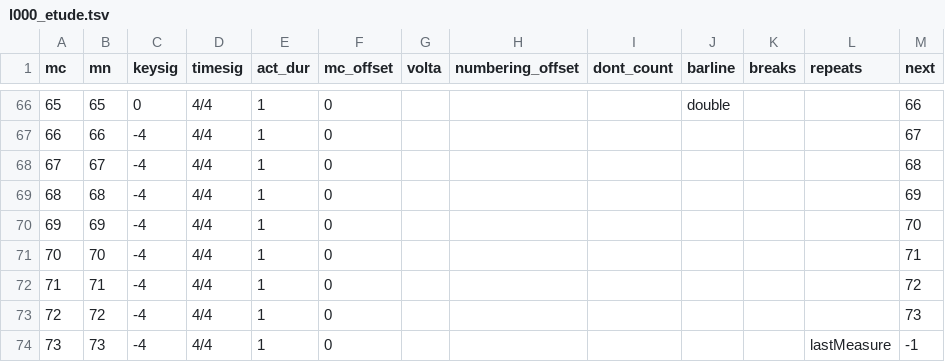
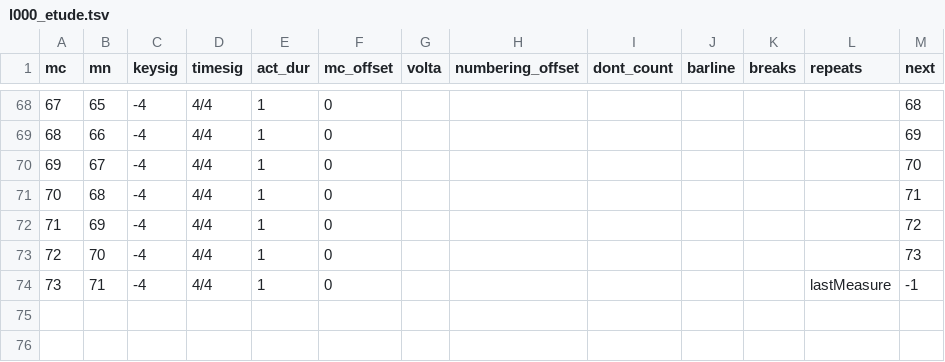
Before and after one commit to DCMLab/debussy, a TSV file: measures/l000_etude.tsv, drawn as a sheet; only a part is shown, gaps mark what is left out; removed rows and columns are numbered as before the commit, all else as after; the diff covers the shown part only; the diff names each change by its address in the sheet, - before the commit and + after, or states it on an @@ line.

Commit message:
fixed measure numbers

```diff
--- a/measures/l000_etude.tsv
+++ b/measures/l000_etude.tsv
@@ column A (mc) renumbered between rows 51 and 74 @@
-C68 (keysig): 0
+C68 (keysig): -4
-J68 (barline): double
+J68 (barline): (empty)
-M68 (next): 66
+M68 (next): 68
-M69 (next): 67
+M69 (next): 69
-M70 (next): 68
+M70 (next): 70
-M71 (next): 69
+M71 (next): 71
-M72 (next): 70
+M72 (next): 72
-M73 (next): 71
+M73 (next): 73
-L74 (repeats): (empty)
+L74 (repeats): lastMeasure
-M74 (next): 72
+M74 (next): -1
-row 73: 72 | 72 | -4 | 4/4 | 1 | 0 |  |  |  |  |  |  | 73
-row 74: 73 | 73 | -4 | 4/4 | 1 | 0 |  |  |  |  |  | lastMeasure | -1
```
Also changed, not shown: 2 added rows and 31 edited cells elsewhere in this file, notes/l000_etude.tsv, 3 other files.
